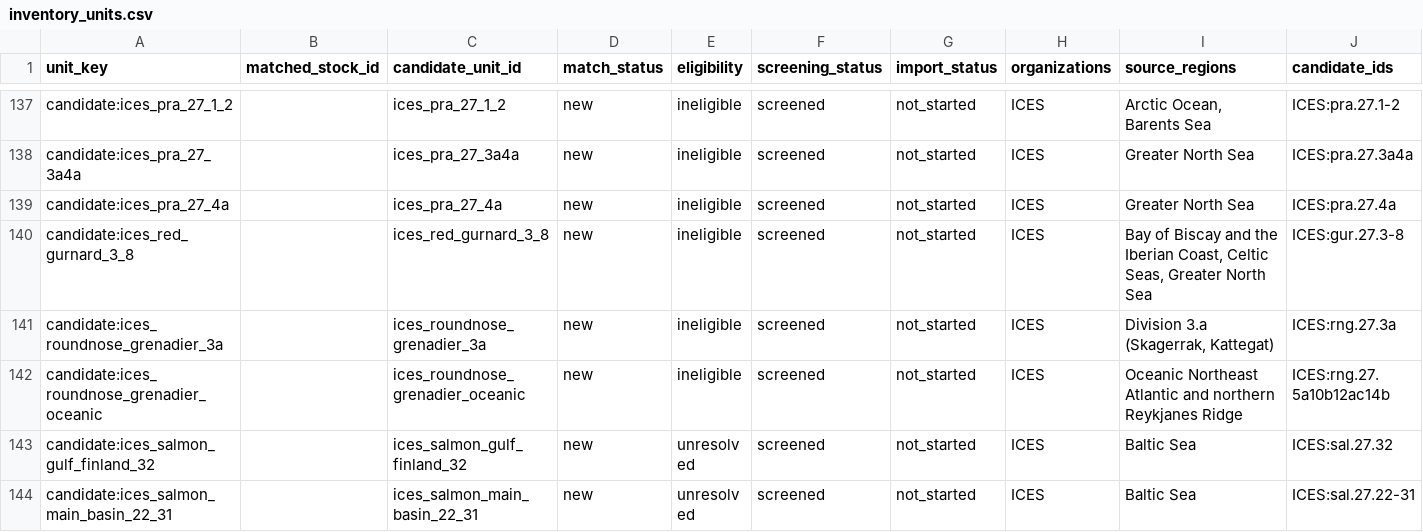
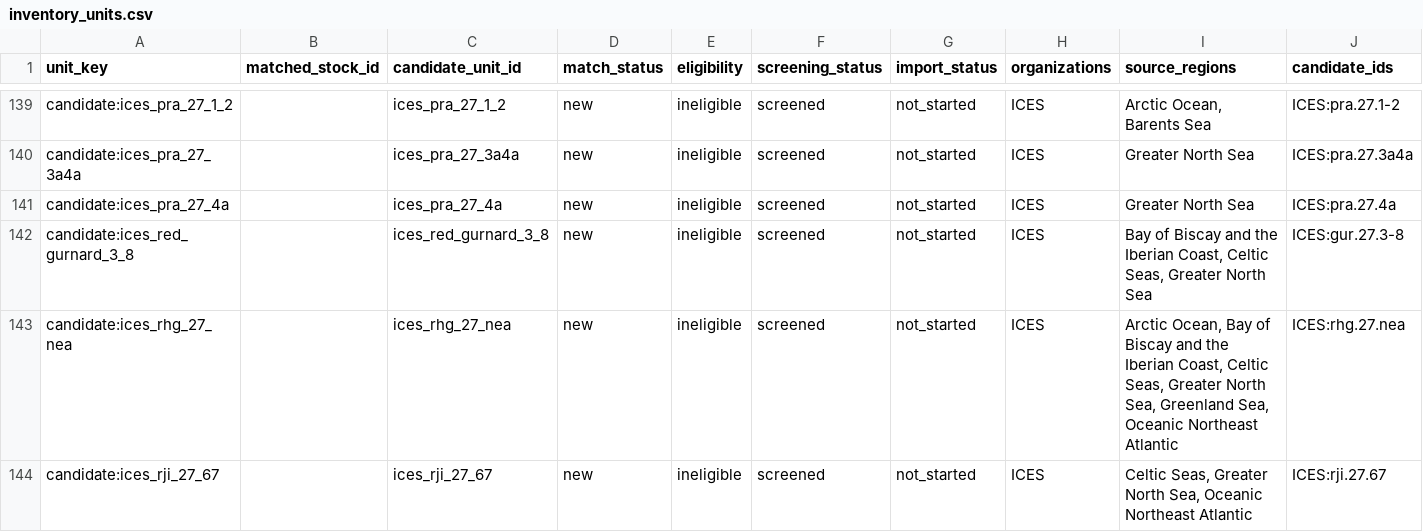
Before and after one commit to PaulRegular/tinyAM, a CSV file: analysis/comp_assessments/discovery/inventory_units.csv, drawn as a sheet; only a part is shown, gaps mark what is left out; the shorter side is filled out with more unchanged rows; rows hold the shown columns only; the diff covers the shown part only; the diff names each change by its address in the sheet, - before the commit and + after, or states it on an @@ line.

Commit message:
Screen six ICES data-limited inventory units

```diff
--- a/analysis/comp_assessments/discovery/inventory_units.csv
+++ b/analysis/comp_assessments/discovery/inventory_units.csv
+row 143: candidate:ices_rhg_27_nea |  | ices_rhg_27_nea | new | ineligible | screened | not_started | ICES | Arctic Ocean, Bay of Biscay and the Iberian Coast, Celtic Seas, Greater North Sea, Greenland Sea, Oceanic Northeast Atlantic | ICES:rhg.27.nea
+row 144: candidate:ices_rji_27_67 |  | ices_rji_27_67 | new | ineligible | screened | not_started | ICES | Celtic Seas, Greater North Sea, Oceanic Northeast Atlantic | ICES:rji.27.67
```
Also changed, not shown: 4 added rows elsewhere in this file, analysis/comp_assessments/discovery/inventory_progress.csv, 11 other files.
